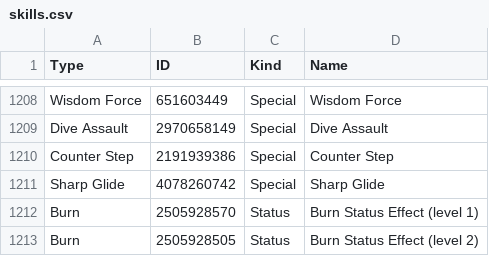
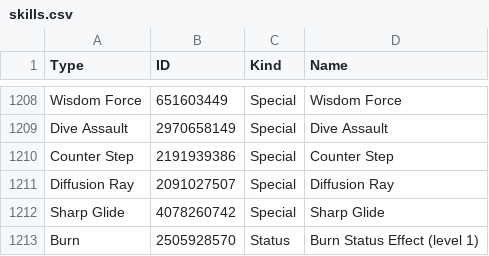
Before and after one commit to VariantXYZ/PSO2ACT, a CSV file: PSO2ACT/skills.csv, drawn as a sheet; only a part is shown, gaps mark what is left out; the shorter side is filled out with more unchanged rows; the diff names each change by its address in the sheet, - before the commit and + after, or states it on an @@ line.

Commit message:
Add Diffusion Ray

```diff
--- a/PSO2ACT/skills.csv
+++ b/PSO2ACT/skills.csv
+row 1211: Diffusion Ray | 2091027507 | Special | Diffusion Ray
```
